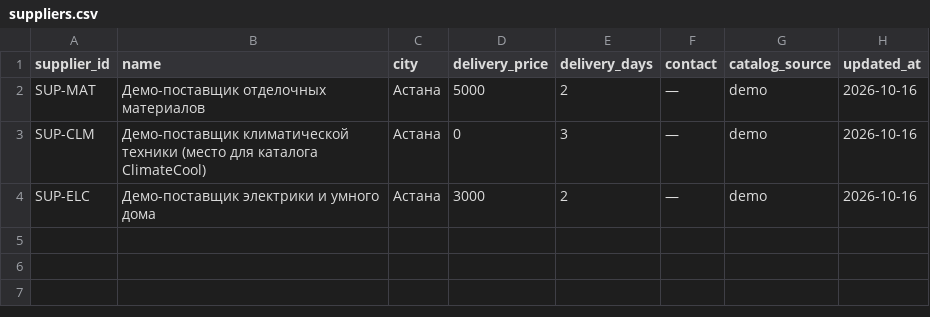
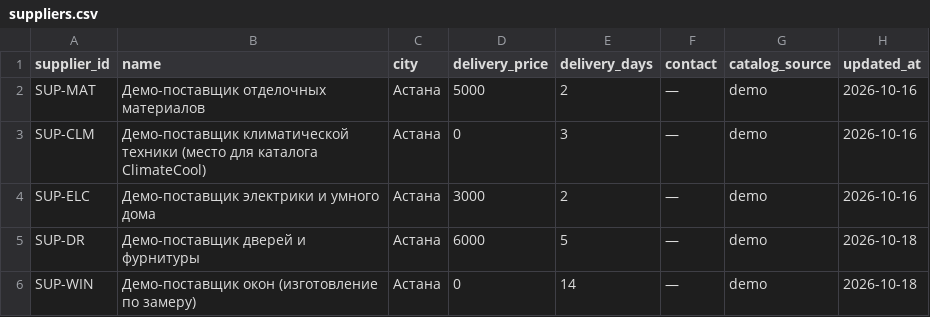
Before and after one commit to servisgorodmasterov-dot/climate-academy, a CSV file: data/catalog/suppliers.csv, drawn as a sheet; the diff names each change by its address in the sheet, - before the commit and + after, or states it on an @@ line.

```diff
--- a/data/catalog/suppliers.csv
+++ b/data/catalog/suppliers.csv
+row 5: SUP-DR | Демо-поставщик дверей и фурнитуры | Астана | 6000 | 5 | — | demo | 2026-10-18
+row 6: SUP-WIN | Демо-поставщик окон (изготовление по замеру) | Астана | 0 | 14 | — | demo | 2026-10-18
```
Also changed, not shown: data/catalog/kits.csv, data/catalog/prices.csv, 28 other files.
